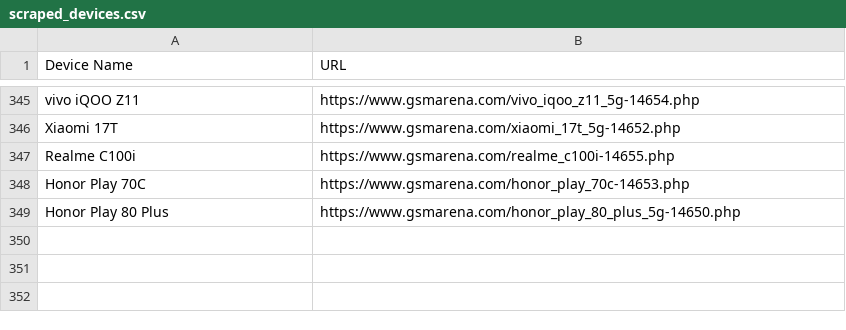
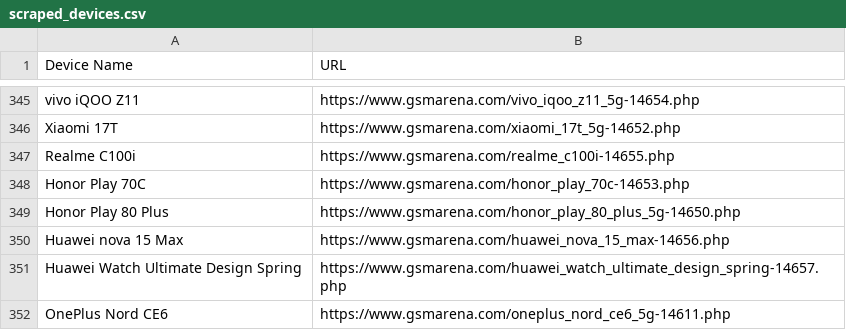
Before and after one commit to fahimpyto/ZuZu_autbot, a CSV file: scraped_devices.csv, drawn as a sheet; only a part is shown, gaps mark what is left out; the diff names each change by its address in the sheet, - before the commit and + after, or states it on an @@ line.

```diff
--- a/scraped_devices.csv
+++ b/scraped_devices.csv
+row 350: Huawei nova 15 Max | https://www.gsmarena.com/huawei_nova_15_max-14656.php
+row 351: Huawei Watch Ultimate Design Spring | https://www.gsmarena.com/huawei_watch_ultimate_design_spring-14657.php
+row 352: OnePlus Nord CE6 | https://www.gsmarena.com/oneplus_nord_ce6_5g-14611.php
```
Also changed, not shown: 9 other files.
